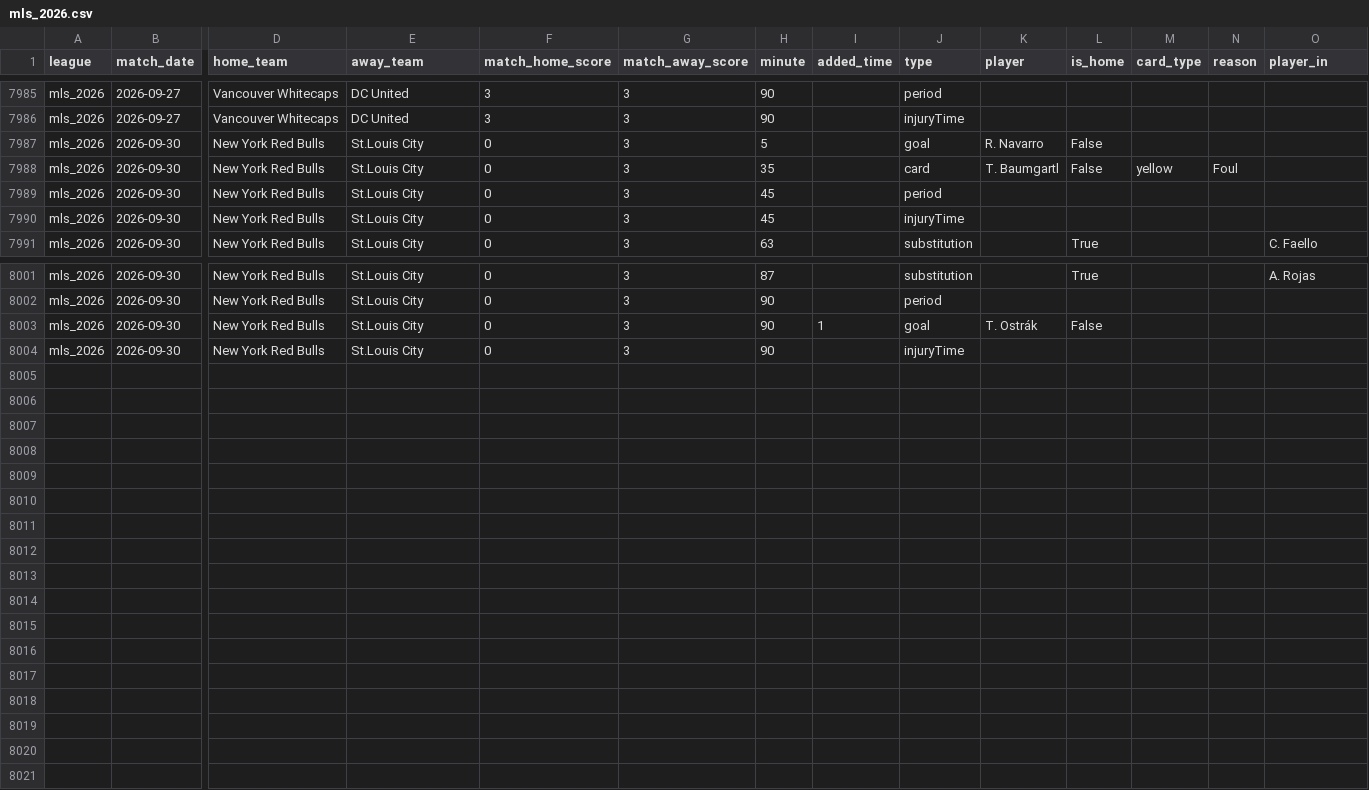
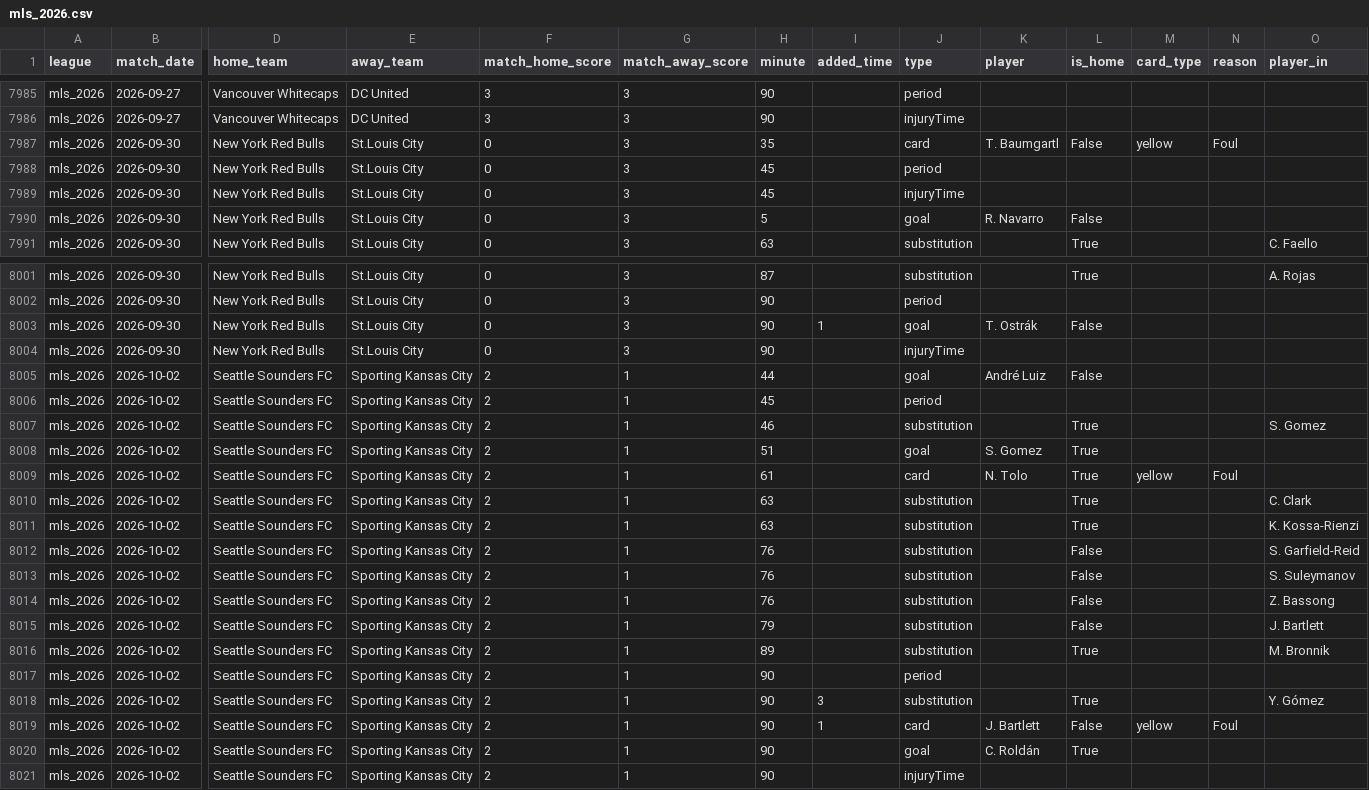
Before and after one commit to aimidas1/Incidents, a CSV file: mls_2026.csv, drawn as a sheet; only a part is shown, gaps mark what is left out; rows hold the shown columns only; the diff names each change by its address in the sheet, - before the commit and + after, or states it on an @@ line.

```diff
--- a/mls_2026.csv
+++ b/mls_2026.csv
@@ row 7987 moved to row 7990: mls_2026 @@
+row 8005: mls_2026 | 2026-10-02 | Seattle Sounders FC | Sporting Kansas City | 2 | 1 | 44 |  | goal | André Luiz | False
+row 8006: mls_2026 | 2026-10-02 | Seattle Sounders FC | Sporting Kansas City | 2 | 1 | 45 |  | period
+row 8007: mls_2026 | 2026-10-02 | Seattle Sounders FC | Sporting Kansas City | 2 | 1 | 46 |  | substitution |  | True |  |  | S. Gomez
+row 8008: mls_2026 | 2026-10-02 | Seattle Sounders FC | Sporting Kansas City | 2 | 1 | 51 |  | goal | S. Gomez | True
+row 8009: mls_2026 | 2026-10-02 | Seattle Sounders FC | Sporting Kansas City | 2 | 1 | 61 |  | card | N. Tolo | True | yellow | Foul
+row 8010: mls_2026 | 2026-10-02 | Seattle Sounders FC | Sporting Kansas City | 2 | 1 | 63 |  | substitution |  | True |  |  | C. Clark
+row 8011: mls_2026 | 2026-10-02 | Seattle Sounders FC | Sporting Kansas City | 2 | 1 | 63 |  | substitution |  | True |  |  | K. Kossa-Rienzi
+row 8012: mls_2026 | 2026-10-02 | Seattle Sounders FC | Sporting Kansas City | 2 | 1 | 76 |  | substitution |  | False |  |  | S. Garfield-Reid
+row 8013: mls_2026 | 2026-10-02 | Seattle Sounders FC | Sporting Kansas City | 2 | 1 | 76 |  | substitution |  | False |  |  | S. Suleymanov
+row 8014: mls_2026 | 2026-10-02 | Seattle Sounders FC | Sporting Kansas City | 2 | 1 | 76 |  | substitution |  | False |  |  | Z. Bassong
+row 8015: mls_2026 | 2026-10-02 | Seattle Sounders FC | Sporting Kansas City | 2 | 1 | 79 |  | substitution |  | False |  |  | J. Bartlett
+row 8016: mls_2026 | 2026-10-02 | Seattle Sounders FC | Sporting Kansas City | 2 | 1 | 89 |  | substitution |  | True |  |  | M. Bronnik
+row 8017: mls_2026 | 2026-10-02 | Seattle Sounders FC | Sporting Kansas City | 2 | 1 | 90 |  | period
+row 8018: mls_2026 | 2026-10-02 | Seattle Sounders FC | Sporting Kansas City | 2 | 1 | 90 | 3 | substitution |  | True |  |  | Y. Gómez
+row 8019: mls_2026 | 2026-10-02 | Seattle Sounders FC | Sporting Kansas City | 2 | 1 | 90 | 1 | card | J. Bartlett | False | yellow | Foul
+row 8020: mls_2026 | 2026-10-02 | Seattle Sounders FC | Sporting Kansas City | 2 | 1 | 90 |  | goal | C. Roldán | True
+row 8021: mls_2026 | 2026-10-02 | Seattle Sounders FC | Sporting Kansas City | 2 | 1 | 90 |  | injuryTime
```
Also changed, not shown: brasileirao_serie_b_2026.csv.
